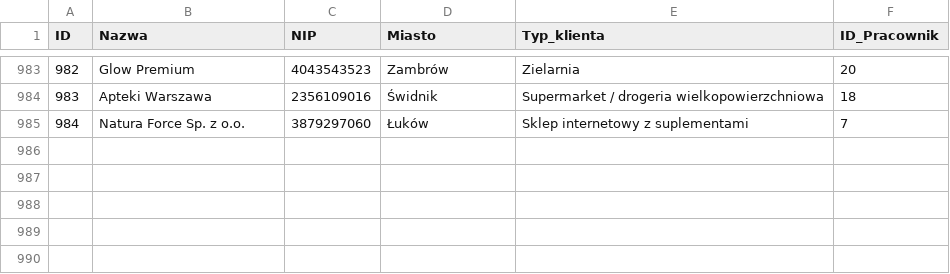
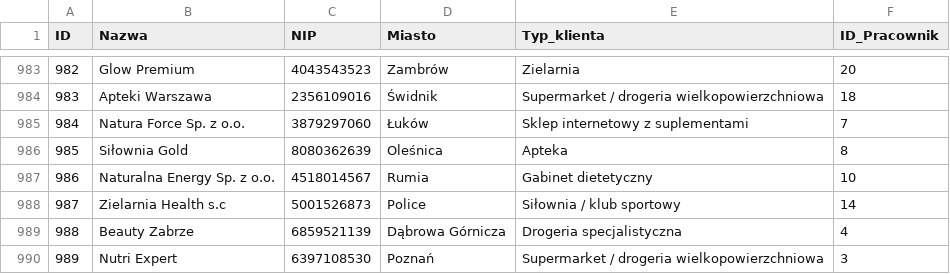
Before and after one commit to abazela/generator-danych, a CSV file: dane_csv/klienci.csv, drawn as a sheet; only a part is shown, gaps mark what is left out; the diff names each change by its address in the sheet, - before the commit and + after, or states it on an @@ line.

```diff
--- a/dane_csv/klienci.csv
+++ b/dane_csv/klienci.csv
+row 986: 985 | Siłownia Gold | 8080362639 | Oleśnica | Apteka | 8
+row 987: 986 | Naturalna Energy Sp. z o.o. | 4518014567 | Rumia | Gabinet dietetyczny | 10
+row 988: 987 | Zielarnia Health s.c | 5001526873 | Police | Siłownia / klub sportowy | 14
+row 989: 988 | Beauty Zabrze | 6859521139 | Dąbrowa Górnicza | Drogeria specjalistyczna | 4
+row 990: 989 | Nutri Expert | 6397108530 | Poznań | Supermarket / drogeria wielkopowierzchniowa | 3
```
Also changed, not shown: dane_csv/pozycje_zamowienie.csv, dane_csv/zamowienia.csv.
